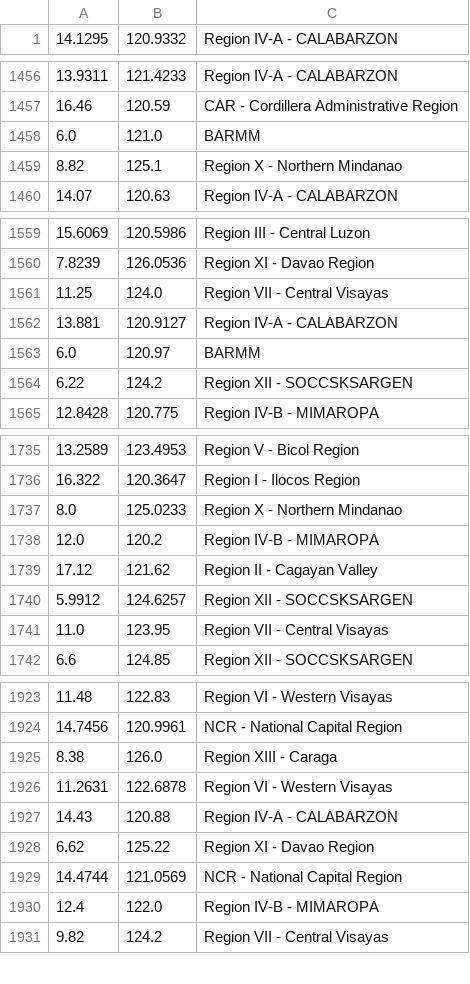
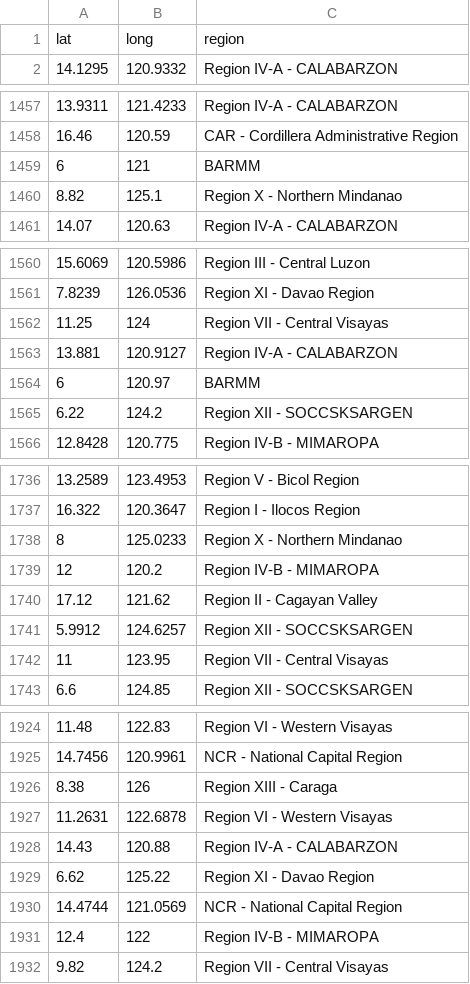
Before and after one commit to Lamatz/Thesis-TwoStepsAhead, a CSV file: datas_final_standardized.csv, drawn as a sheet; only a part is shown, gaps mark what is left out; the diff covers the shown part only.

```diff
--- a/datas_final_standardized.csv
+++ b/datas_final_standardized.csv
@@ -1 +1,2 @@
+lat,long,region
 14.1295,120.9332,Region IV-A - CALABARZON
@@ -1457,3 +1458,3 @@
 16.46,120.59,CAR - Cordillera Administrative Region
-6.0,121.0,BARMM
+6,121,BARMM
 8.82,125.1,Region X - Northern Mindanao
@@ -1560,5 +1561,5 @@
 7.8239,126.0536,Region XI - Davao Region
-11.25,124.0,Region VII - Central Visayas
+11.25,124,Region VII - Central Visayas
 13.881,120.9127,Region IV-A - CALABARZON
-6.0,120.97,BARMM
+6,120.97,BARMM
 6.22,124.2,Region XII - SOCCSKSARGEN
@@ -1736,7 +1737,7 @@
 16.322,120.3647,Region I - Ilocos Region
-8.0,125.0233,Region X - Northern Mindanao
-12.0,120.2,Region IV-B - MIMAROPA
+8,125.0233,Region X - Northern Mindanao
+12,120.2,Region IV-B - MIMAROPA
 17.12,121.62,Region II - Cagayan Valley
 5.9912,124.6257,Region XII - SOCCSKSARGEN
-11.0,123.95,Region VII - Central Visayas
+11,123.95,Region VII - Central Visayas
 6.6,124.85,Region XII - SOCCSKSARGEN
@@ -1924,3 +1925,3 @@
 14.7456,120.9961,NCR - National Capital Region
-8.38,126.0,Region XIII - Caraga
+8.38,126,Region XIII - Caraga
 11.2631,122.6878,Region VI - Western Visayas
@@ -1929,3 +1930,3 @@
 14.4744,121.0569,NCR - National Capital Region
-12.4,122.0,Region IV-B - MIMAROPA
+12.4,122,Region IV-B - MIMAROPA
 9.82,124.2,Region VII - Central Visayas
```
Also changed, not shown: 15 edited cells elsewhere in this file, 1 other file.
